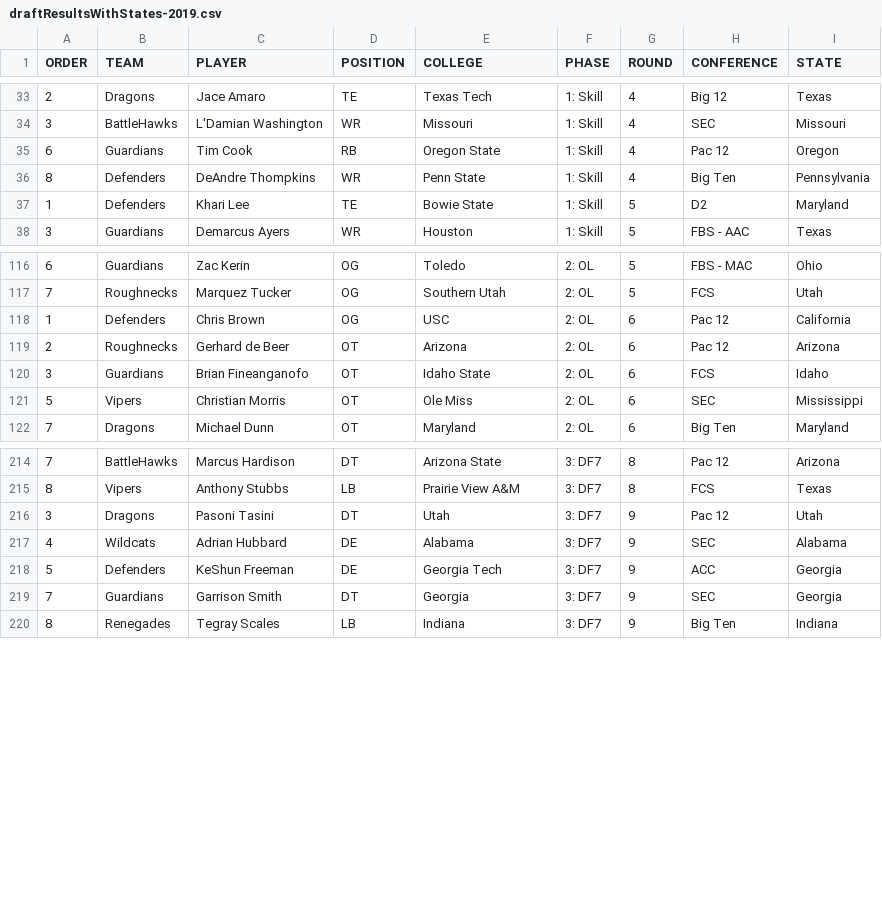
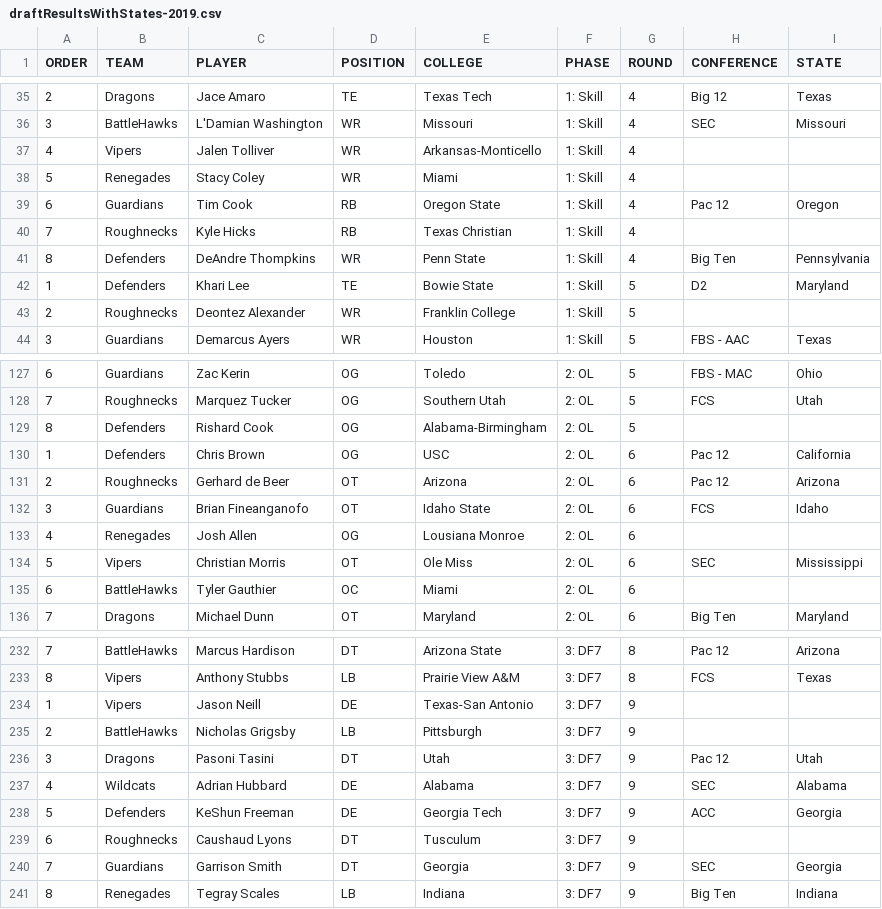
Before and after one commit to Leagify/xfl-draft-tracker, a CSV file: 2019/draftResultsWithStates-2019.csv, drawn as a sheet; only a part is shown, gaps mark what is left out; the diff covers the shown part only.

Commit message:
Adds left outer join results and adds csvjoin command

```diff
--- a/2019/draftResultsWithStates-2019.csv
+++ b/2019/draftResultsWithStates-2019.csv
@@ -34,5 +36,9 @@ ORDER,TEAM,PLAYER,POSITION,COLLEGE,PHASE,ROUND,CONFERENCE,STATE
 3,BattleHawks,L'Damian Washington,WR,Missouri,1: Skill,4,SEC,Missouri
+4,Vipers,Jalen Tolliver,WR,Arkansas-Monticello,1: Skill,4,,
+5,Renegades,Stacy Coley,WR,Miami,1: Skill,4,,
 6,Guardians,Tim Cook,RB,Oregon State,1: Skill,4,Pac 12,Oregon
+7,Roughnecks,Kyle Hicks,RB,Texas Christian,1: Skill,4,,
 8,Defenders,DeAndre Thompkins,WR,Penn State,1: Skill,4,Big Ten,Pennsylvania
 1,Defenders,Khari Lee,TE,Bowie State,1: Skill,5,D2,Maryland
+2,Roughnecks,Deontez Alexander,WR,Franklin College,1: Skill,5,,
 3,Guardians,Demarcus Ayers,WR,Houston,1: Skill,5,FBS - AAC,Texas
@@ -117,2 +128,3 @@ ORDER,TEAM,PLAYER,POSITION,COLLEGE,PHASE,ROUND,CONFERENCE,STATE
 7,Roughnecks,Marquez Tucker,OG,Southern Utah,2: OL,5,FCS,Utah
+8,Defenders,Rishard Cook,OG,Alabama-Birmingham,2: OL,5,,
 1,Defenders,Chris Brown,OG,USC,2: OL,6,Pac 12,California
@@ -120,3 +132,5 @@ ORDER,TEAM,PLAYER,POSITION,COLLEGE,PHASE,ROUND,CONFERENCE,STATE
 3,Guardians,Brian Fineanganofo,OT,Idaho State,2: OL,6,FCS,Idaho
+4,Renegades,Josh Allen,OG,Lousiana Monroe,2: OL,6,,
 5,Vipers,Christian Morris,OT,Ole Miss,2: OL,6,SEC,Mississippi
+6,BattleHawks,Tyler Gauthier,OC,Miami,2: OL,6,,
 7,Dragons,Michael Dunn,OT,Maryland,2: OL,6,Big Ten,Maryland
@@ -215,2 +233,4 @@ ORDER,TEAM,PLAYER,POSITION,COLLEGE,PHASE,ROUND,CONFERENCE,STATE
 8,Vipers,Anthony Stubbs,LB,Prairie View A&M,3: DF7,8,FCS,Texas
+1,Vipers,Jason Neill,DE,Texas-San Antonio,3: DF7,9,,
+2,BattleHawks,Nicholas Grigsby,LB,Pittsburgh,3: DF7,9,,
 3,Dragons,Pasoni Tasini,DT,Utah,3: DF7,9,Pac 12,Utah
@@ -218,2 +238,3 @@ ORDER,TEAM,PLAYER,POSITION,COLLEGE,PHASE,ROUND,CONFERENCE,STATE
 5,Defenders,KeShun Freeman,DE,Georgia Tech,3: DF7,9,ACC,Georgia
+6,Roughnecks,Caushaud Lyons,DT,Tusculum,3: DF7,9,,
 7,Guardians,Garrison Smith,DT,Georgia,3: DF7,9,SEC,Georgia
```
Also changed, not shown: 11 added rows elsewhere in this file, 1 other file.
